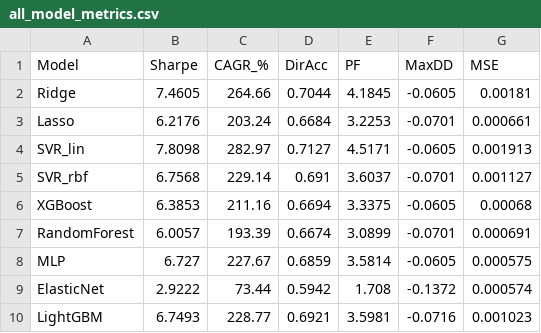
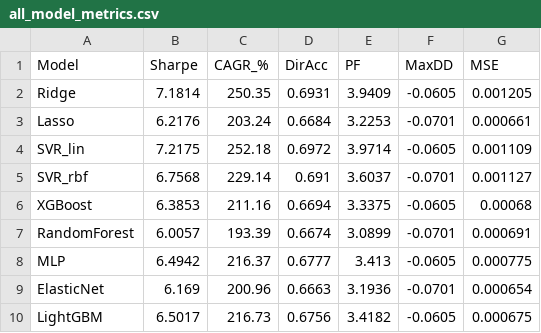
Before and after one commit to Jintao-Xu/Market_predictor, a CSV file: gold_prediction/results/all_model_metrics.csv, drawn as a sheet; only a part is shown; the diff covers the shown part only.

Commit message:
exp: per-model-k-alpha results

```diff
--- a/gold_prediction/results/all_model_metrics.csv
+++ b/gold_prediction/results/all_model_metrics.csv
@@ -1,5 +1,5 @@
 Model,Sharpe,CAGR_%,DirAcc,PF,MaxDD,MSE
-Ridge,7.4605,264.66,0.7044,4.1845,-0.0605,0.00181
+Ridge,7.1814,250.35,0.6931,3.9409,-0.0605,0.001205
 Lasso,6.2176,203.24,0.6684,3.2253,-0.0701,0.000661
-SVR_lin,7.8098,282.97,0.7127,4.5171,-0.0605,0.001913
+SVR_lin,7.2175,252.18,0.6972,3.9714,-0.0605,0.001109
 SVR_rbf,6.7568,229.14,0.691,3.6037,-0.0701,0.001127
@@ -7,4 +7,4 @@ XGBoost,6.3853,211.16,0.6694,3.3375,-0.0605,0.00068
 RandomForest,6.0057,193.39,0.6674,3.0899,-0.0701,0.000691
-MLP,6.727,227.67,0.6859,3.5814,-0.0605,0.000575
-ElasticNet,2.9222,73.44,0.5942,1.708,-0.1372,0.000574
-LightGBM,6.7493,228.77,0.6921,3.5981,-0.0716,0.001023
+MLP,6.4942,216.37,0.6777,3.413,-0.0605,0.000775
+ElasticNet,6.169,200.96,0.6663,3.1936,-0.0701,0.000654
+LightGBM,6.5017,216.73,0.6756,3.4182,-0.0605,0.000675
```
Also changed, not shown: 18 edited cells elsewhere in this file, 20 other files.
